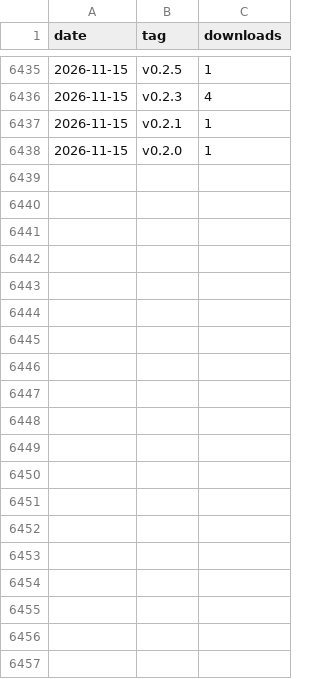
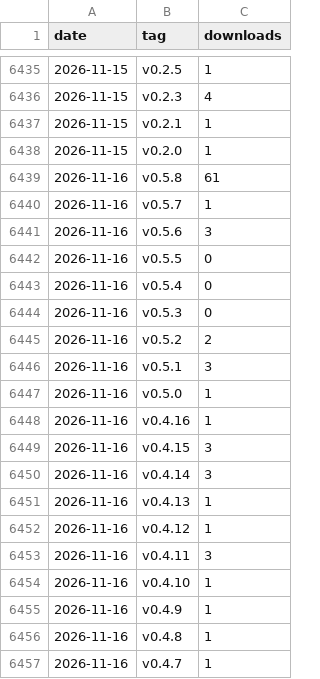
Before and after one commit to kunsumer/yeogi-md-editor, a CSV file: docs/stats/downloads.csv, drawn as a sheet; only a part is shown, gaps mark what is left out; the diff covers the shown part only.

```diff
--- a/docs/stats/downloads.csv
+++ b/docs/stats/downloads.csv
@@ -6438 +6438,20 @@ date,tag,downloads
 2026-11-15,v0.2.0,1
+2026-11-16,v0.5.8,61
+2026-11-16,v0.5.7,1
+2026-11-16,v0.5.6,3
+2026-11-16,v0.5.5,0
+2026-11-16,v0.5.4,0
+2026-11-16,v0.5.3,0
+2026-11-16,v0.5.2,2
+2026-11-16,v0.5.1,3
+2026-11-16,v0.5.0,1
+2026-11-16,v0.4.16,1
+2026-11-16,v0.4.15,3
+2026-11-16,v0.4.14,3
+2026-11-16,v0.4.13,1
+2026-11-16,v0.4.12,1
+2026-11-16,v0.4.11,3
+2026-11-16,v0.4.10,1
+2026-11-16,v0.4.9,1
+2026-11-16,v0.4.8,1
+2026-11-16,v0.4.7,1
```
Also changed, not shown: 17 added rows elsewhere in this file.
